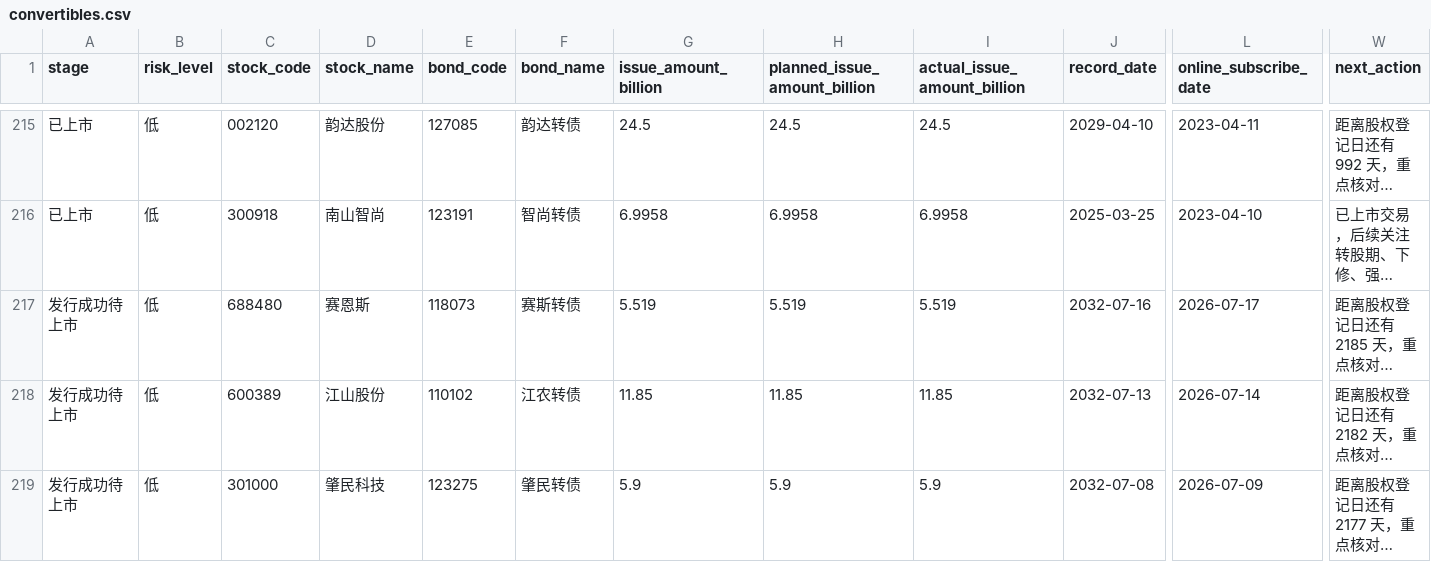
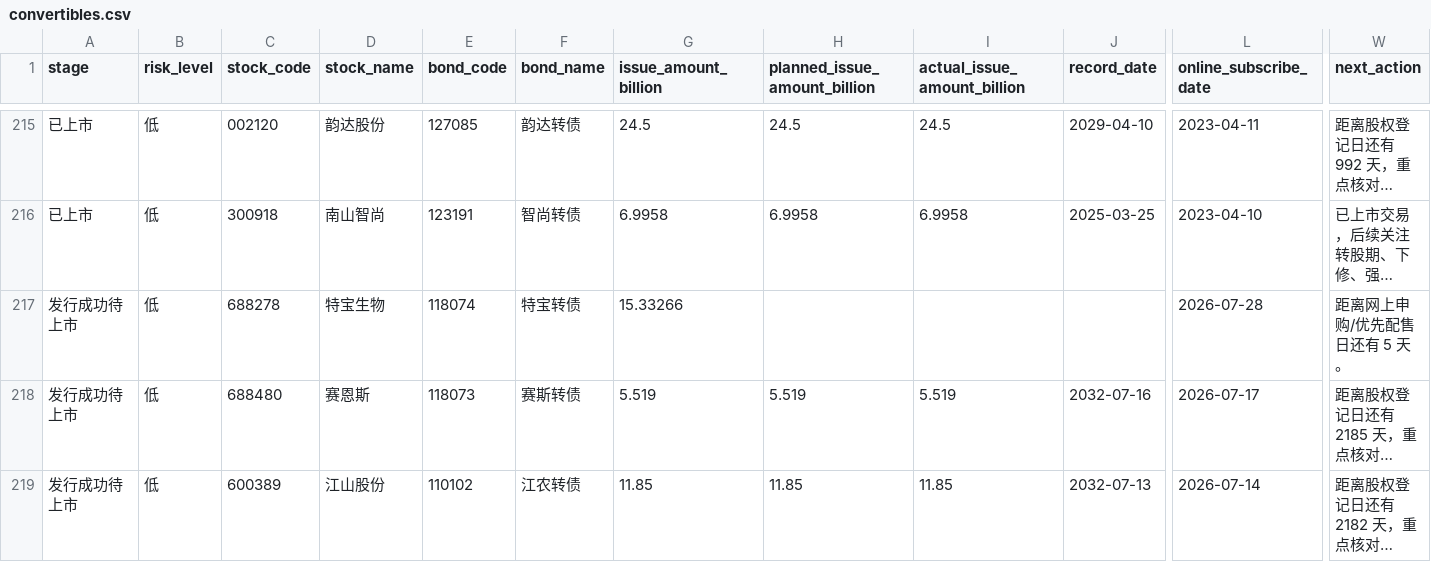
Before and after one commit to Flying-Cabbage/kzzsg, a CSV file: docs/data/convertibles.csv, drawn as a sheet; only a part is shown, gaps mark what is left out; the shorter side is filled out with more unchanged rows; long unchanged cells end in …; rows hold the shown columns only; the diff names each change by its address in the sheet, - before the commit and + after, or states it on an @@ line.

```diff
--- a/docs/data/convertibles.csv
+++ b/docs/data/convertibles.csv
+row 217: 发行成功待上市 | 低 | 688278 | 特宝生物 | 118074 | 特宝转债 | 15.33266 |  |  |  | 2026-07-28 | 距离网上申购/优先配售日还有 5 天。
```
Also changed, not shown: 3 other files.
